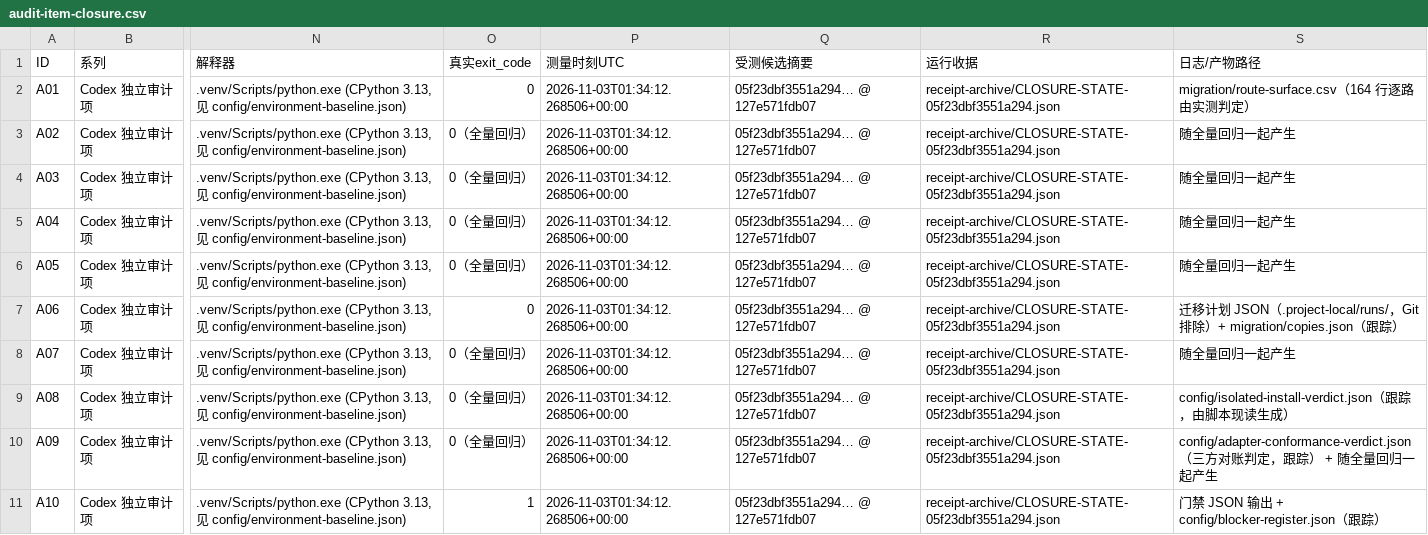
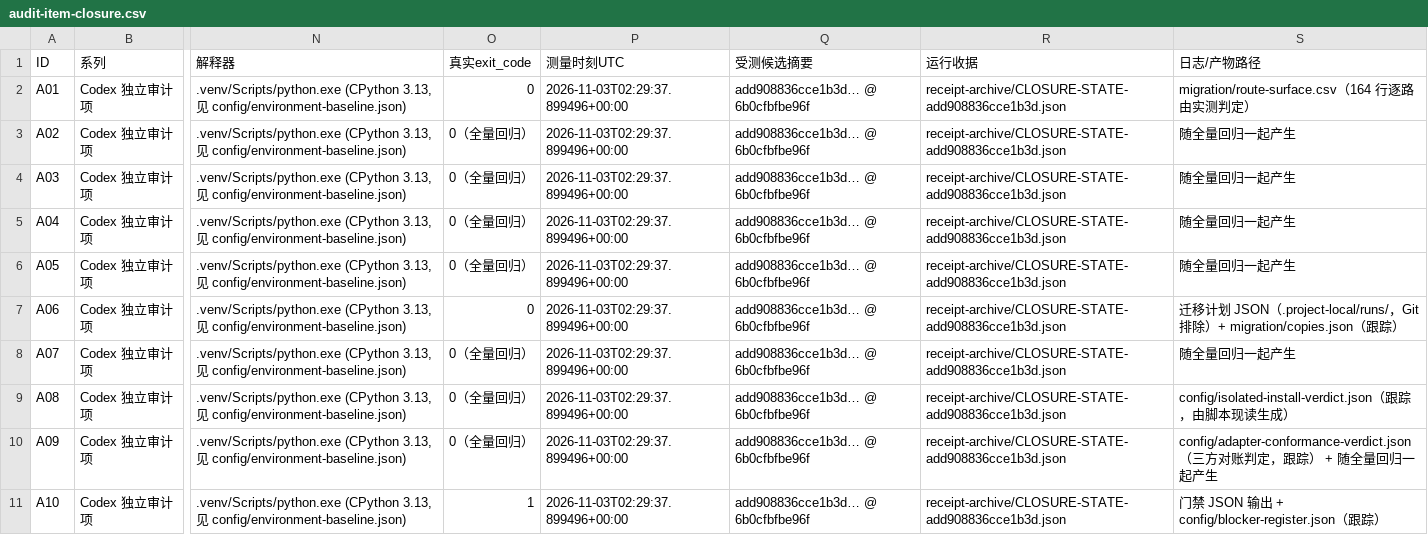
Before and after one commit to DTALEX66/AI-WORK-LAB, a CSV file: migration/audit-item-closure.csv, drawn as a sheet; only a part is shown, gaps mark what is left out; the diff covers the shown part only; the diff names each change by its address in the sheet, - before the commit and + after, or states it on an @@ line.

```diff
--- a/migration/audit-item-closure.csv
+++ b/migration/audit-item-closure.csv
-P2:P11 (测量时刻UTC): 2026-11-03T01:34:12.268506+00:00
+P2:P11 (测量时刻UTC): 2026-11-03T02:29:37.899496+00:00
-Q2:Q11 (受测候选摘要): 05f23dbf3551a294… @ 127e571fdb07
+Q2:Q11 (受测候选摘要): add908836cce1b3d… @ 6b0cfbfbe96f
-R2:R11 (运行收据): receipt-archive/CLOSURE-STATE-05f23dbf3551a294.json
+R2:R11 (运行收据): receipt-archive/CLOSURE-STATE-add908836cce1b3d.json
```
Also changed, not shown: 30 edited cells elsewhere in this file, 2 other files.
